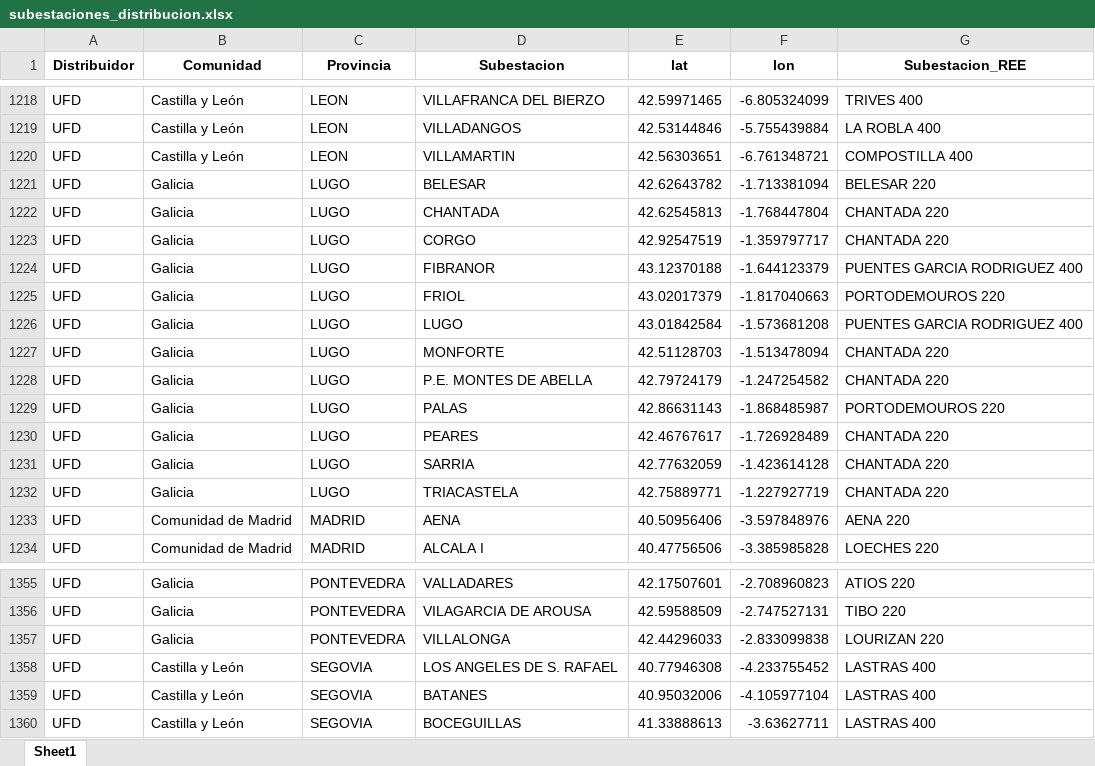
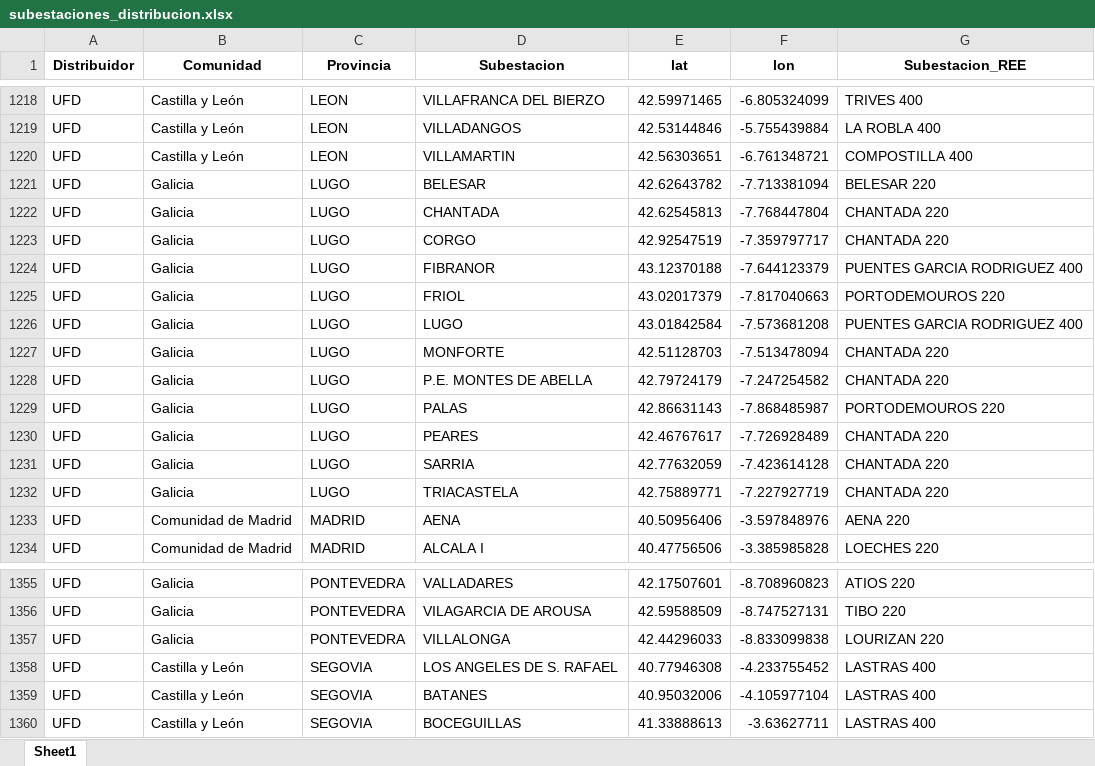
Before and after one commit to jacubero/SEE, an Excel workbook: Distribucion/Excels/subestaciones_distribucion.xlsx, sheet Sheet1, drawn as a sheet; only a part is shown, gaps mark what is left out; values as stored, in another font and other column widths than the file's, no borders; the diff covers the shown part only; the diff names each change by its address in the sheet, - before the commit and + after, or states it on an @@ line.

```diff
--- a/Distribucion/Excels/subestaciones_distribucion.xlsx (sheet Sheet1)
+++ b/Distribucion/Excels/subestaciones_distribucion.xlsx (sheet Sheet1)
-F1221 (lon): -1.713381094
+F1221 (lon): -7.713381094
-F1222 (lon): -1.768447804
+F1222 (lon): -7.768447804
-F1223 (lon): -1.359797717
+F1223 (lon): -7.359797717
-F1224 (lon): -1.644123379
+F1224 (lon): -7.644123379
-F1225 (lon): -1.817040663
+F1225 (lon): -7.817040663
-F1226 (lon): -1.573681208
+F1226 (lon): -7.573681208
-F1227 (lon): -1.513478094
+F1227 (lon): -7.513478094
-F1228 (lon): -1.247254582
+F1228 (lon): -7.247254582
-F1229 (lon): -1.868485987
+F1229 (lon): -7.868485987
-F1230 (lon): -1.726928489
+F1230 (lon): -7.726928489
-F1231 (lon): -1.423614128
+F1231 (lon): -7.423614128
-F1232 (lon): -1.227927719
+F1232 (lon): -7.227927719
-F1355 (lon): -2.708960823
+F1355 (lon): -8.708960823
-F1356 (lon): -2.747527131
+F1356 (lon): -8.747527131
-F1357 (lon): -2.833099838
+F1357 (lon): -8.833099838
```
Also changed, not shown: 27 edited cells elsewhere in this sheet, Distribucion/Excels/EDRD.xlsx, Distribucion/Excels/EREDES.xlsx, 4 other files.
